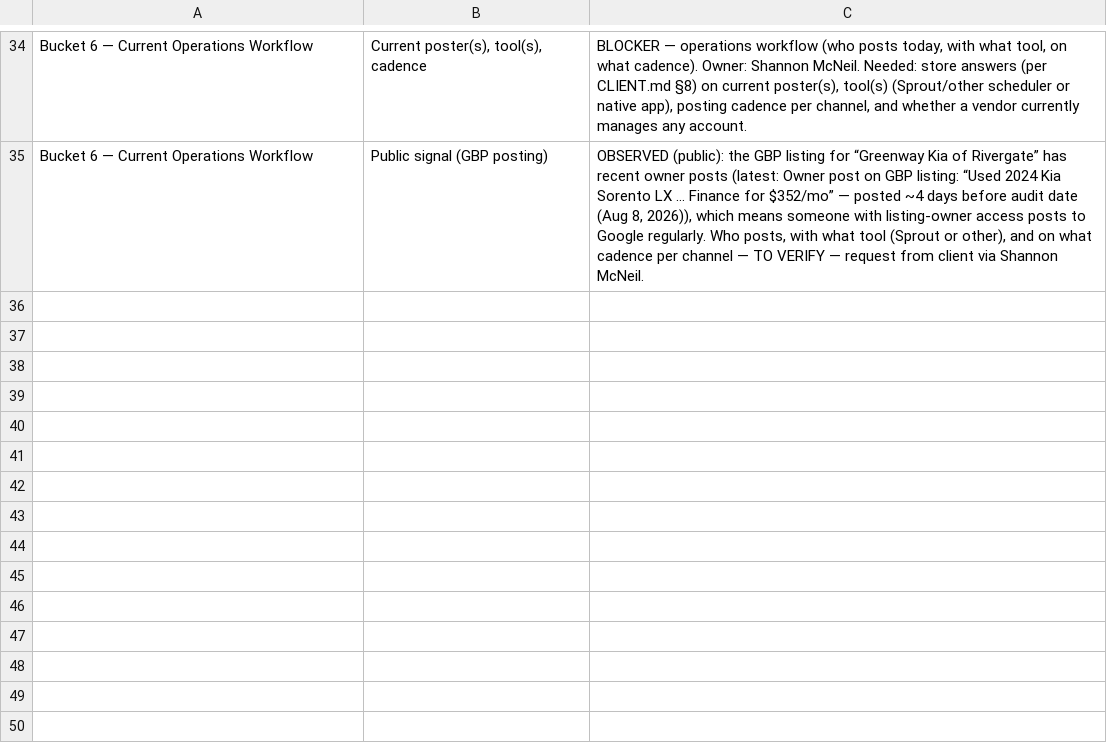
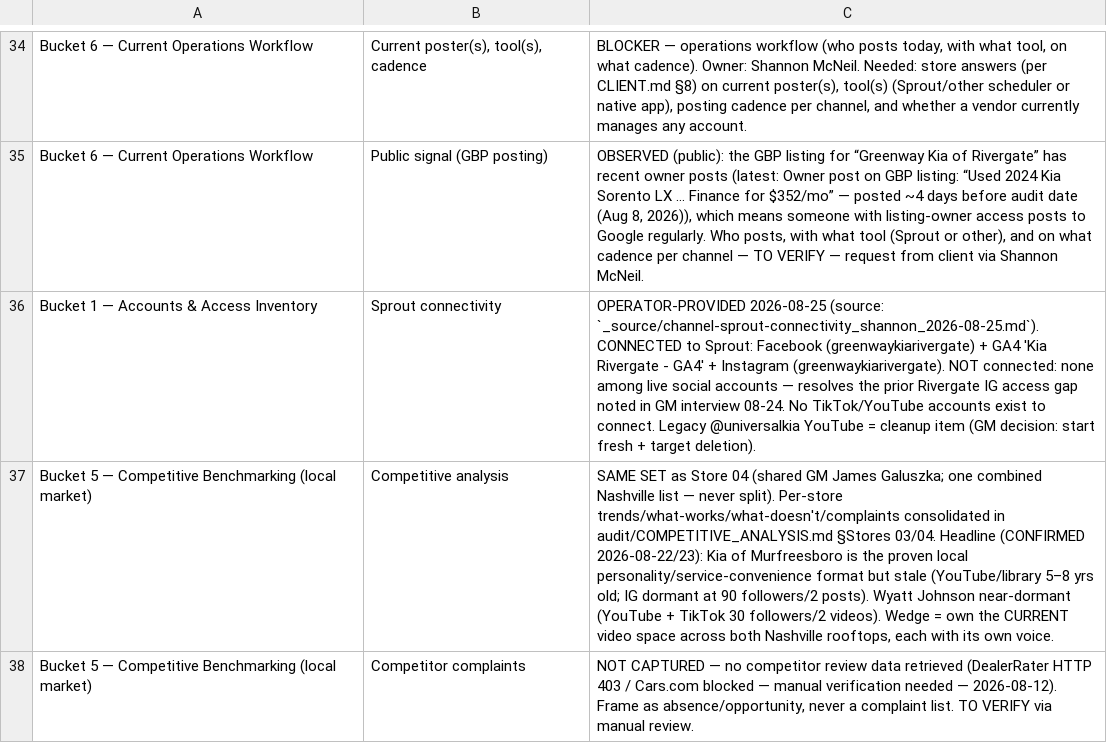
Before and after one commit to mcne0144/Gingerwolfe-Agency-Audit-Greenway, a CSV file: audit/workbook/store-03/audit.csv, drawn as a sheet; only a part is shown, gaps mark what is left out; the diff names each change by its address in the sheet, - before the commit and + after, or states it on an @@ line.

```diff
--- a/audit/workbook/store-03/audit.csv
+++ b/audit/workbook/store-03/audit.csv
+row 36: Bucket 1 — Accounts & Access Inventory | Sprout connectivity | OPERATOR-PROVIDED 2026-08-25 (source: `_source/channel-sprout-connectivity_shannon_2026-08-25.md`). CONNECTED to Sprout: Facebook (greenwaykiarivergate) + GA4 'Kia Rivergate - GA4' + Instagram (greenwaykiarivergate). NOT connected: none among live social accounts — resolves the prior Rivergate IG access gap noted in GM interview 08-24. No TikTok/YouTube accounts exist to connect. Legacy @universalkia YouTube = cleanup item (GM decision: start fresh + target deletion).
+row 37: Bucket 5 — Competitive Benchmarking (local market) | Competitive analysis | SAME SET as Store 04 (shared GM James Galuszka; one combined Nashville list — never split). Per-store trends/what-works/what-doesn't/complaints consolidated in audit/COMPETITIVE_ANALYSIS.md §Stores 03/04. Headline (CONFIRMED 2026-08-22/23): Kia of Murfreesboro is the proven local personality/service-convenience format but stale (YouTube/library 5–8 yrs old; IG dormant at 90 followers/2 posts). Wyatt Johnson near-dormant (YouTube + TikTok 30 followers/2 videos). Wedge = own the CURRENT video space across both Nashville rooftops, each with its own voice.
+row 38: Bucket 5 — Competitive Benchmarking (local market) | Competitor complaints | NOT CAPTURED — no competitor review data retrieved (DealerRater HTTP 403 / Cars.com blocked — manual verification needed — 2026-08-12). Frame as absence/opportunity, never a complaint list. TO VERIFY via manual review.
```
Also changed, not shown: audit/workbook/store-01/audit.csv, audit/workbook/store-02/audit.csv, 12 other files.
